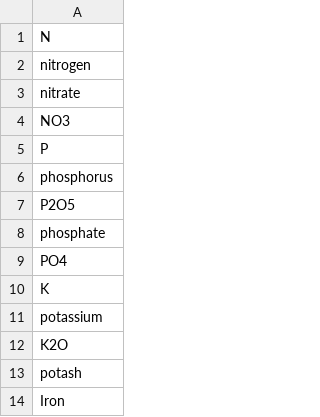
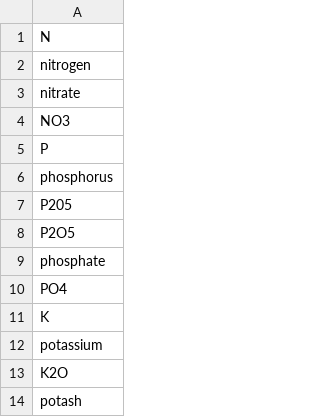
Before and after one commit to clulab/habitus, a TSV file: src/main/resources/lexicons/FERTILIZER.tsv, drawn as a sheet; only a part is shown; the shorter side is filled out with more unchanged rows.

```diff
--- a/src/main/resources/lexicons/FERTILIZER.tsv
+++ b/src/main/resources/lexicons/FERTILIZER.tsv
@@ -6,2 +6,3 @@ P
 phosphorus
+P205
 P2O5
```
Also changed, not shown: src/main/resources/lexicons/CROP.tsv, 7 other files.
